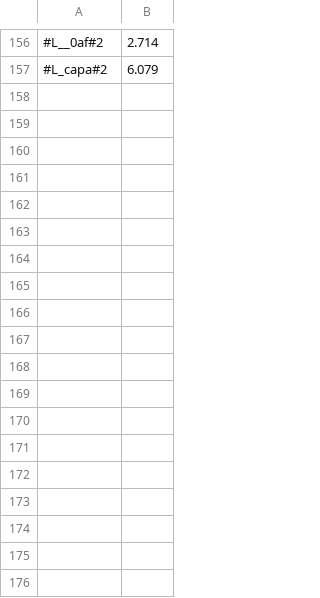
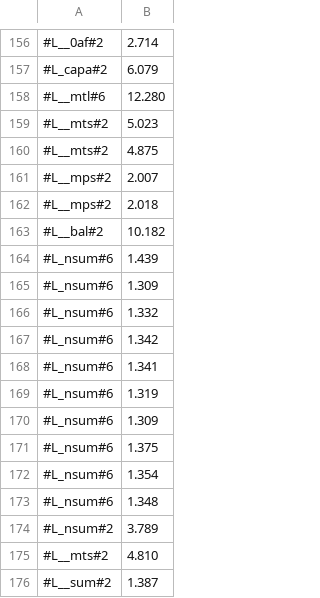
Before and after one commit to victornicolet/parsynt, a CSV file: synth_times.csv, drawn as a sheet; only a part is shown, gaps mark what is left out.

```diff
--- a/synth_times.csv
+++ b/synth_times.csv
@@ -157 +157,20 @@
 #L_capa#2,6.079
+#L__mtl#6,12.280
+#L__mts#2,5.023
+#L__mts#2,4.875
+#L__mps#2,2.007
+#L__mps#2,2.018
+#L__bal#2,10.182
+#L_nsum#6,1.439
+#L_nsum#6,1.309
+#L_nsum#6,1.332
+#L_nsum#6,1.342
+#L_nsum#6,1.341
+#L_nsum#6,1.319
+#L_nsum#6,1.309
+#L_nsum#6,1.375
+#L_nsum#6,1.354
+#L_nsum#6,1.348
+#L_nsum#2,3.789
+#L__mts#2,4.810
+#L__sum#2,1.387
```
Also changed, not shown: 5 other files.
